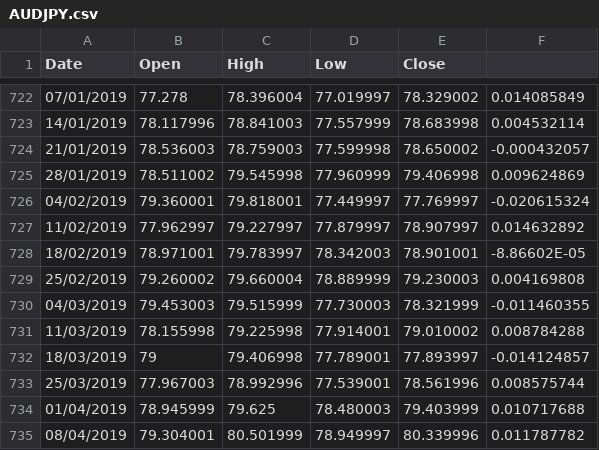
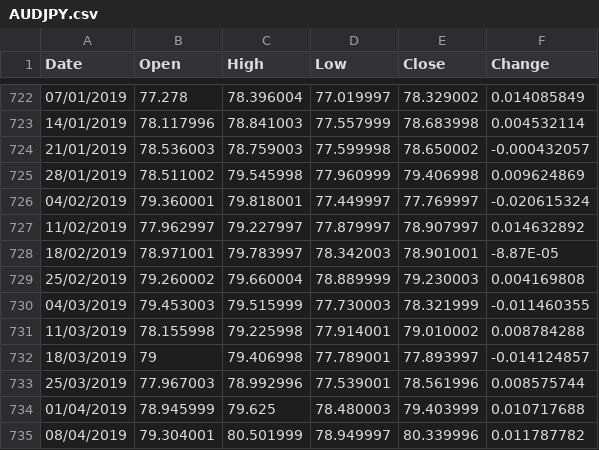
Before and after one commit to ThoughtLiberator/Data-Science-Project, a CSV file: AUDJPY.csv, drawn as a sheet; only a part is shown, gaps mark what is left out; the diff covers the shown part only.

```diff
--- a/AUDJPY.csv
+++ b/AUDJPY.csv
@@ -1 +1 @@
-Date,Open,High,Low,Close,
+Date,Open,High,Low,Close,Change
@@ -727,3 +727,3 @@ Date,Open,High,Low,Close,
 11/02/2019,77.962997,79.227997,77.879997,78.907997,0.014632892
-18/02/2019,78.971001,79.783997,78.342003,78.901001,-8.86602E-05
+18/02/2019,78.971001,79.783997,78.342003,78.901001,-8.87E-05
 25/02/2019,79.260002,79.660004,78.889999,79.230003,0.004169808
```
Also changed, not shown: 5 edited cells elsewhere in this file, EURJPY.csv, GBPJPY.csv.
